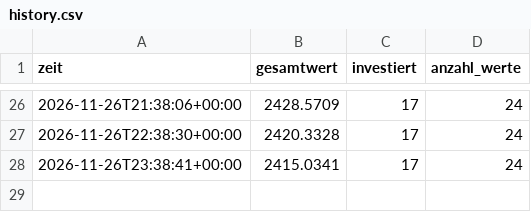
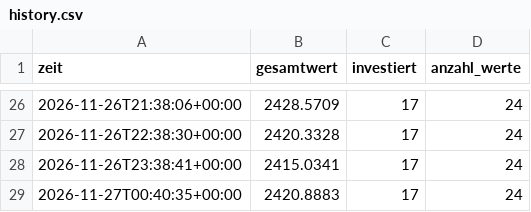
Before and after one commit to getmanalexander286/tradingbot, a CSV file: state/extralangsam/history.csv, drawn as a sheet; only a part is shown, gaps mark what is left out; the diff names each change by its address in the sheet, - before the commit and + after, or states it on an @@ line.

```diff
--- a/state/extralangsam/history.csv
+++ b/state/extralangsam/history.csv
+row 29: 2026-11-27T00:40:35+00:00 | 2420.8883 | 17 | 24
```
Also changed, not shown: state/day/history.csv, state/langsam/history.csv, 3 other files.
